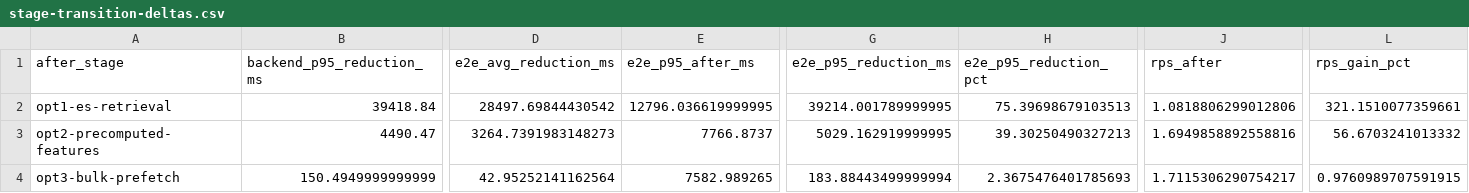
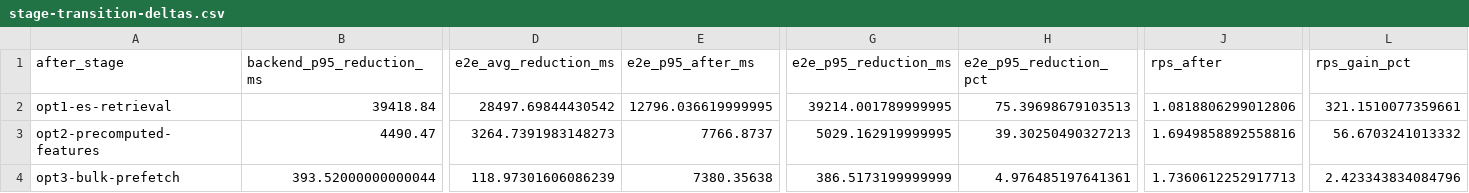
Before and after one commit to mwobareullae/jungle_namanmoo, a CSV file: docs/performance/results/recommendation/stage-comparison/data/stage-transition-deltas.csv, drawn as a sheet; only a part is shown, gaps mark what is left out; the diff names each change by its address in the sheet, - before the commit and + after, or states it on an @@ line.

```diff
--- a/docs/performance/results/recommendation/stage-comparison/data/stage-transition-deltas.csv
+++ b/docs/performance/results/recommendation/stage-comparison/data/stage-transition-deltas.csv
-B4 (backend_p95_reduction_ms): 150.4949999999999
+B4 (backend_p95_reduction_ms): 393.52000000000044
-D4 (e2e_avg_reduction_ms): 42.95252141162564
+D4 (e2e_avg_reduction_ms): 118.97301606086239
-E4 (e2e_p95_after_ms): 7582.989265
+E4 (e2e_p95_after_ms): 7380.35638
-G4 (e2e_p95_reduction_ms): 183.88443499999994
+G4 (e2e_p95_reduction_ms): 386.5173199999999
-H4 (e2e_p95_reduction_pct): 2.3675476401785693
+H4 (e2e_p95_reduction_pct): 4.976485197641361
-J4 (rps_after): 1.7115306290754217
+J4 (rps_after): 1.7360612252917713
-L4 (rps_gain_pct): 0.9760989707591915
+L4 (rps_gain_pct): 2.423343834084796
```
Also changed, not shown: docs/performance/results/recommendation/stage-comparison/data/scoring-component-metrics.csv, 28 other files.
